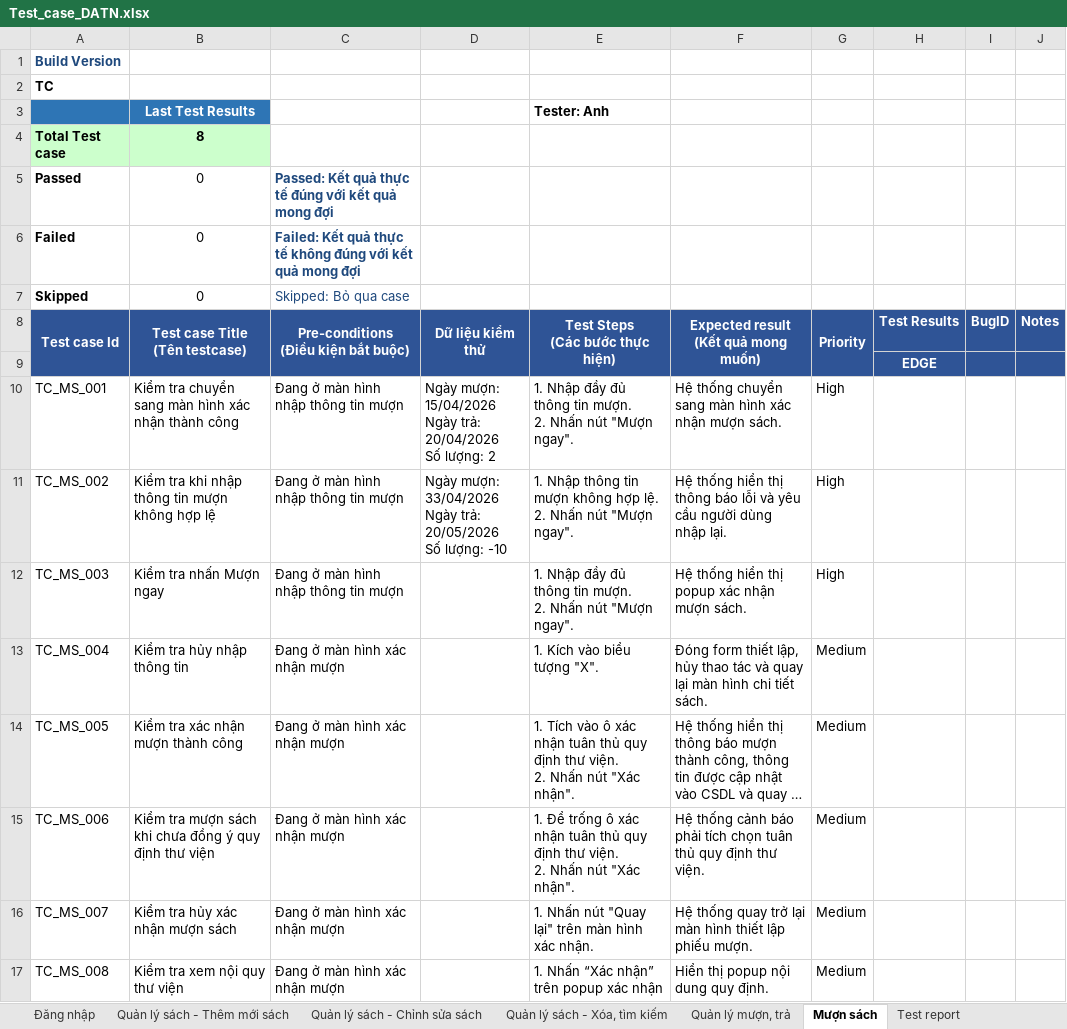
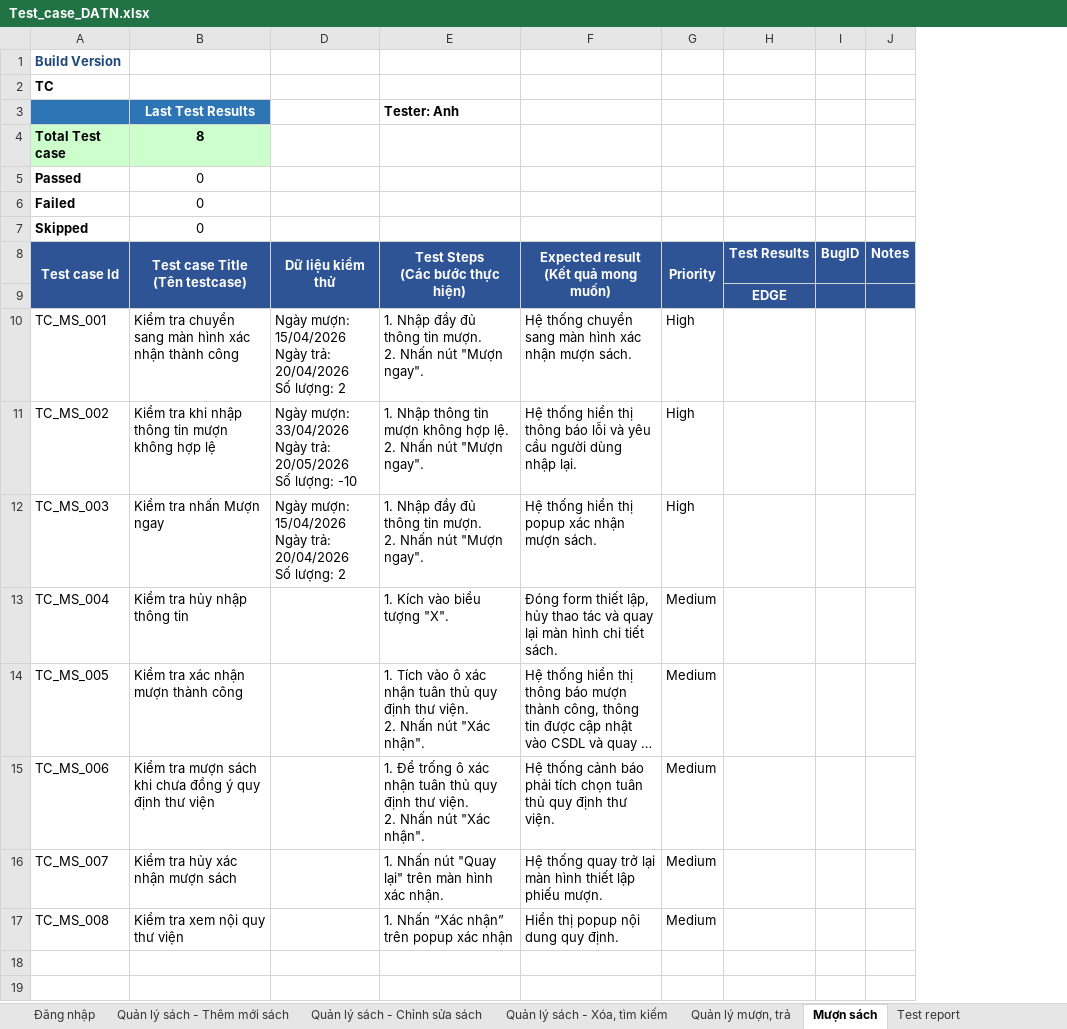
Before and after one commit to aprilyann154/DATN_NgoThiAnh, an Excel workbook: Test_case_DATN.xlsx, sheet Mượn sách, drawn as a sheet; long unchanged cells end in …; values as stored, in another font and other column widths than the file's, no borders; conditional formats not drawn; ↵ is a line break in a cell; the diff names each change by its address in the sheet, - before the commit and + after, or states it on an @@ line.

Commit message:
update excel

```diff
--- a/Test_case_DATN.xlsx (sheet Mượn sách)
+++ b/Test_case_DATN.xlsx (sheet Mượn sách)
@@ column C hidden, rows 5-17: Passed: Kết quả thực tế đúng với kết quả mong đợi | Failed: Kết quả thực tế không đúng với kết quả mong đợi | Skipped: Bỏ qua case | Pre-conditions ↵ (Điều kiện bắt buộc) |  | Đang ở màn hình nhập thông tin mượn | Đang ở màn hình nhập thông tin mượn | Đang ở màn hình nhập thông tin mượn | Đang ở màn hình xác nhận mượn | Đang ở màn hình xác nhận mượn | Đang ở màn hình xác nhận mượn | Đang ở màn hình xác nhận mượn | Đang ở màn hình xác nhận mượn @@
-D12 (Dữ liệu kiểm thử): (empty)
+D12 (Dữ liệu kiểm thử): Ngày mượn: 15/04/2026 ↵ Ngày trả: 20/04/2026 ↵ Số lượng: 2
```
Also changed, not shown: 1 other file.
